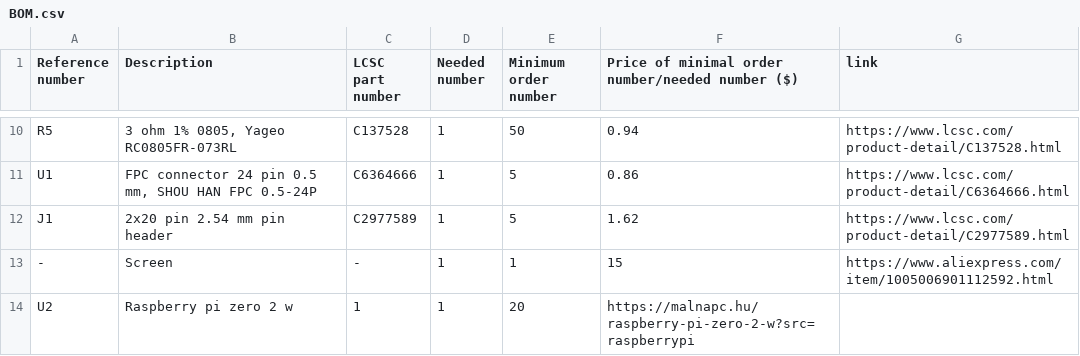
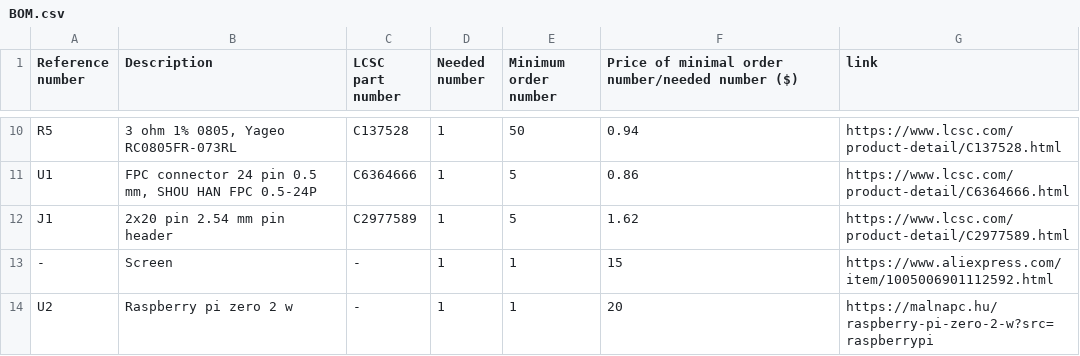
Before and after one commit to BallHamster/Mornigong_display, a CSV file: BOM.csv, drawn as a sheet; only a part is shown, gaps mark what is left out.

Commit message:
Update Raspberry Pi entry in BOM.csv

```diff
--- a/BOM.csv
+++ b/BOM.csv
@@ -13,2 +13,2 @@ J1,"2x20 pin 2.54 mm pin header",C2977589,1,5,1.62,https://www.lcsc.com/product-
 "-", "Screen","-",1,1,15,https://www.aliexpress.com/item/1005006901112592.html
-U2, "Raspberry pi zero 2 w",1,1,20,https://malnapc.hu/raspberry-pi-zero-2-w?src=raspberrypi
+U2, "Raspberry pi zero 2 w","-",1,1,20,https://malnapc.hu/raspberry-pi-zero-2-w?src=raspberrypi
```
